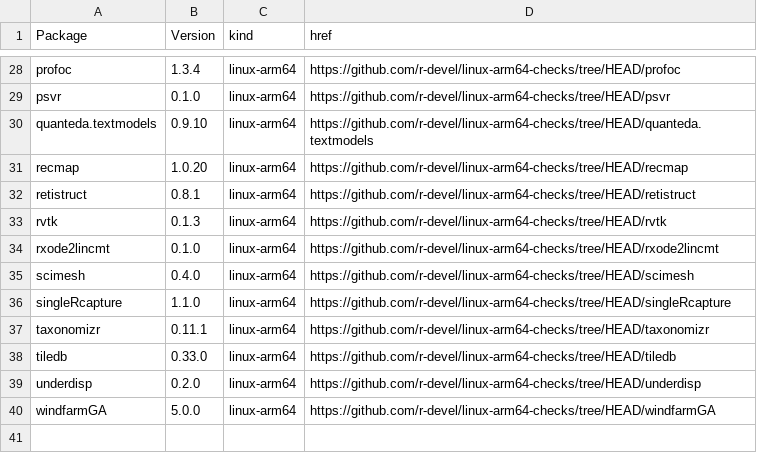
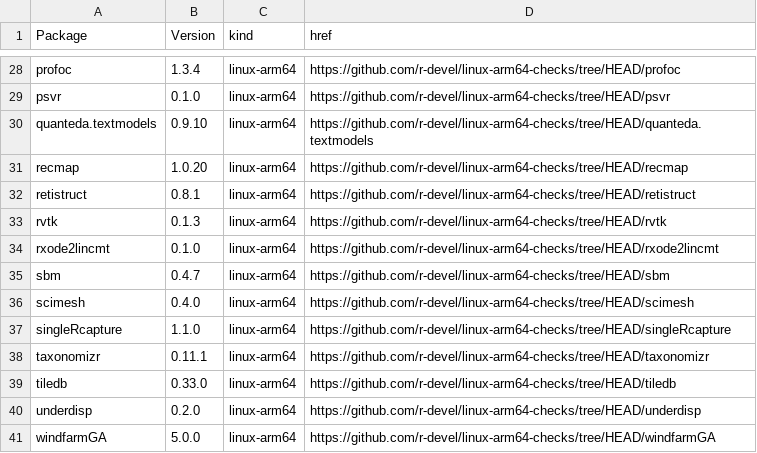
Before and after one commit to r-devel/linux-arm64-checks, a CSV file: index.csv, drawn as a sheet; only a part is shown, gaps mark what is left out; the diff names each change by its address in the sheet, - before the commit and + after, or states it on an @@ line.

```diff
--- a/index.csv
+++ b/index.csv
+row 35: sbm | 0.4.7 | linux-arm64 | https://github.com/r-devel/linux-arm64-checks/tree/HEAD/sbm
```
Also changed, not shown: 4 other files.
